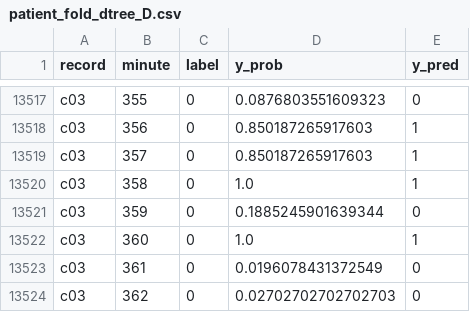
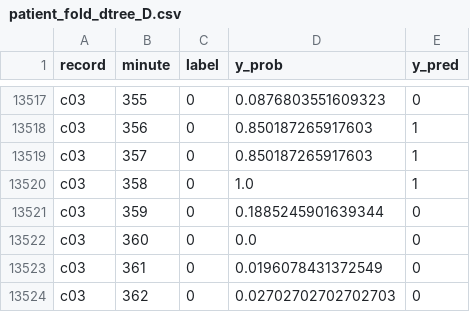
Before and after one commit to MammadHuseyn/apnea-ecg-ml, a CSV file: reports/preds/patient_fold_dtree_D.csv, drawn as a sheet; only a part is shown, gaps mark what is left out; the diff covers the shown part only.

```diff
--- a/reports/preds/patient_fold_dtree_D.csv
+++ b/reports/preds/patient_fold_dtree_D.csv
@@ -13521,3 +13521,3 @@ c03,358,0,1.0,1
 c03,359,0,0.1885245901639344,0
-c03,360,0,1.0,1
+c03,360,0,0.0,0
 c03,361,0,0.0196078431372549,0
```
Also changed, not shown: 68 edited cells elsewhere in this file, reports/preds/patient_fold_dtree_C.csv, reports/preds/patient_fold_dtree_E.csv, 28 other files.
